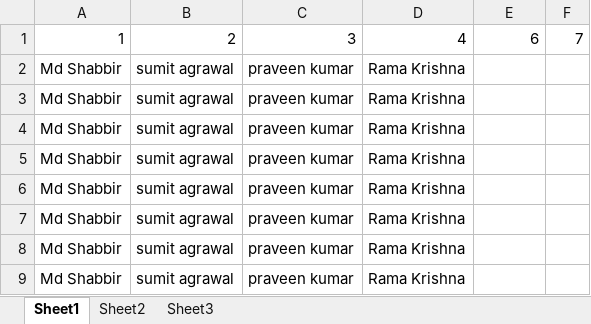
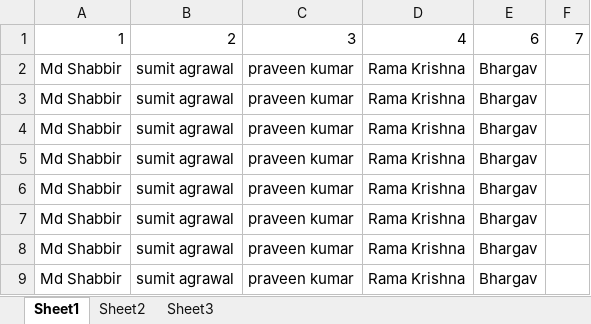
Before and after one commit to mohammadshabbir1230/EXCEL, an Excel workbook: EXCEL/src/EXCELtrail.xlsx, sheet Sheet1, drawn as a sheet; values as stored, in another font and other column widths than the file's, no borders; the diff names each change by its address in the sheet, - before the commit and + after, or states it on an @@ line.

Commit message:
fxghtdfg

```diff
--- a/EXCEL/src/EXCELtrail.xlsx (sheet Sheet1)
+++ b/EXCEL/src/EXCELtrail.xlsx (sheet Sheet1)
-E2:E9: (empty)
+E2:E9: Bhargav
```
